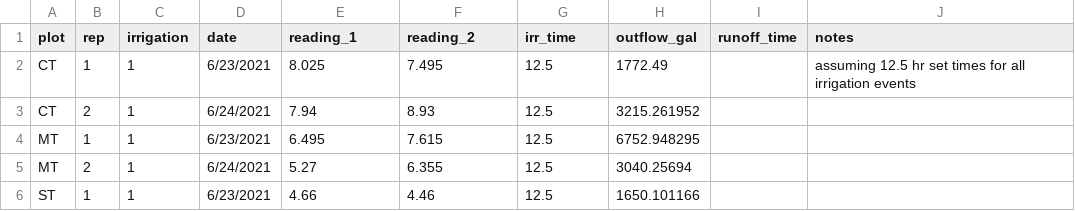
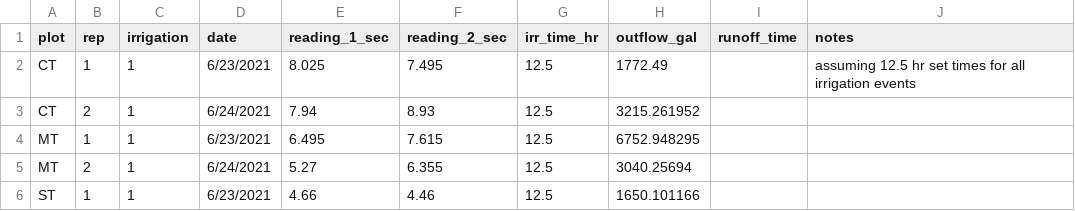
Before and after one commit to ansleybrown1337/Irrigation-inflow-outflow-calculator, a CSV file: Data/2021_kerbel_ajb.csv, drawn as a sheet; only a part is shown.

Commit message:
Update with units

```diff
--- a/Data/2021_kerbel_ajb.csv
+++ b/Data/2021_kerbel_ajb.csv
@@ -1,2 +1,2 @@
-plot,rep,irrigation,date,reading_1,reading_2,irr_time,outflow_gal,runoff_time,notes
+plot,rep,irrigation,date,reading_1_sec,reading_2_sec,irr_time_hr,outflow_gal,runoff_time,notes
 CT,1,1,6/23/2021,8.025,7.495,12.5,1772.49,,assuming 12.5 hr set times for all irrigation events
```
